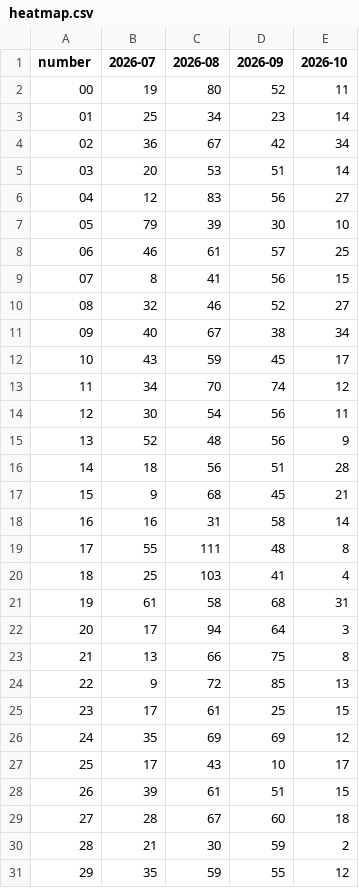
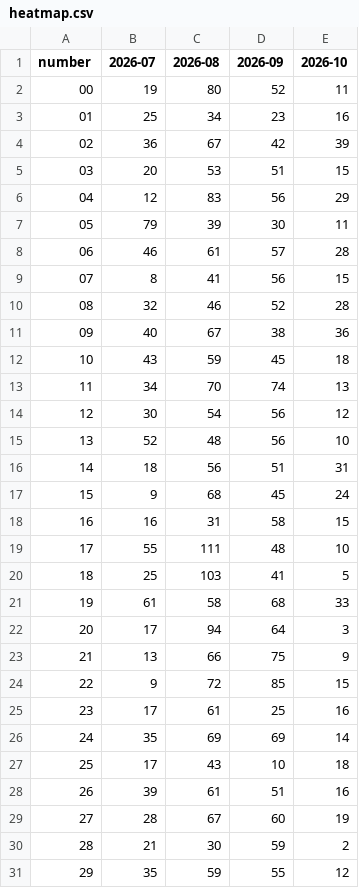
Before and after one commit to kina2711/vn-lottery-xsmb, a CSV file: data/reports/heatmap.csv, drawn as a sheet; only a part is shown; the diff covers the shown part only.

```diff
--- a/data/reports/heatmap.csv
+++ b/data/reports/heatmap.csv
@@ -2,29 +2,29 @@ number,2026-07,2026-08,2026-09,2026-10
 00,19,80,52,11
-01,25,34,23,14
-02,36,67,42,34
-03,20,53,51,14
-04,12,83,56,27
-05,79,39,30,10
-06,46,61,57,25
+01,25,34,23,16
+02,36,67,42,39
+03,20,53,51,15
+04,12,83,56,29
+05,79,39,30,11
+06,46,61,57,28
 07,8,41,56,15
-08,32,46,52,27
-09,40,67,38,34
-10,43,59,45,17
-11,34,70,74,12
-12,30,54,56,11
-13,52,48,56,9
-14,18,56,51,28
-15,9,68,45,21
-16,16,31,58,14
-17,55,111,48,8
-18,25,103,41,4
-19,61,58,68,31
+08,32,46,52,28
+09,40,67,38,36
+10,43,59,45,18
+11,34,70,74,13
+12,30,54,56,12
+13,52,48,56,10
+14,18,56,51,31
+15,9,68,45,24
+16,16,31,58,15
+17,55,111,48,10
+18,25,103,41,5
+19,61,58,68,33
 20,17,94,64,3
-21,13,66,75,8
-22,9,72,85,13
-23,17,61,25,15
-24,35,69,69,12
-25,17,43,10,17
-26,39,61,51,15
-27,28,67,60,18
+21,13,66,75,9
+22,9,72,85,15
+23,17,61,25,16
+24,35,69,69,14
+25,17,43,10,18
+26,39,61,51,16
+27,28,67,60,19
 28,21,30,59,2
```
Also changed, not shown: 60 edited cells elsewhere in this file, data/processed/draws.csv, data/reports/histogram.csv, 10 other files.
